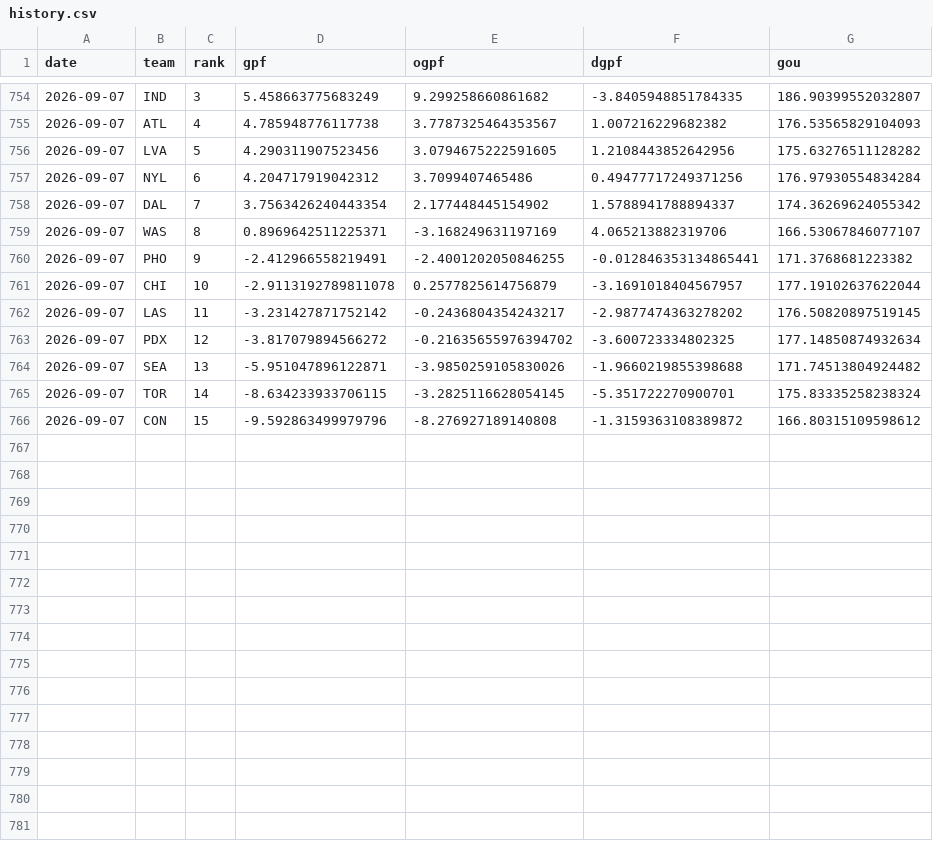
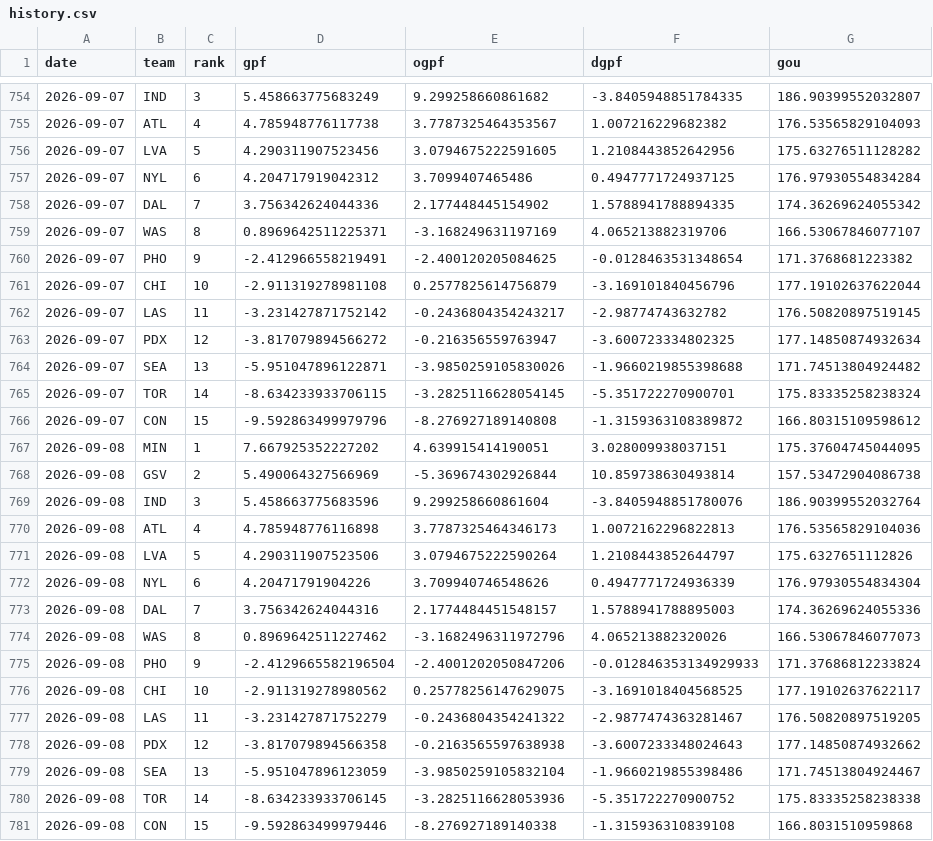
Before and after one commit to k-maaker/wnba-rankings, a CSV file: data/history.csv, drawn as a sheet; only a part is shown, gaps mark what is left out; the diff covers the shown part only.

```diff
--- a/data/history.csv
+++ b/data/history.csv
@@ -756,9 +756,9 @@ date,team,rank,gpf,ogpf,dgpf,gou
 2026-09-07,LVA,5,4.290311907523456,3.0794675222591605,1.2108443852642956,175.63276511128282
-2026-09-07,NYL,6,4.204717919042312,3.7099407465486,0.49477717249371256,176.97930554834284
-2026-09-07,DAL,7,3.7563426240443354,2.177448445154902,1.5788941788894337,174.36269624055342
+2026-09-07,NYL,6,4.204717919042312,3.7099407465486,0.4947771724937125,176.97930554834284
+2026-09-07,DAL,7,3.756342624044336,2.177448445154902,1.5788941788894335,174.36269624055342
 2026-09-07,WAS,8,0.8969642511225371,-3.168249631197169,4.065213882319706,166.53067846077107
-2026-09-07,PHO,9,-2.412966558219491,-2.4001202050846255,-0.012846353134865441,171.3768681223382
-2026-09-07,CHI,10,-2.9113192789811078,0.2577825614756879,-3.1691018404567957,177.19102637622044
-2026-09-07,LAS,11,-3.231427871752142,-0.2436804354243217,-2.9877474363278202,176.50820897519145
-2026-09-07,PDX,12,-3.817079894566272,-0.21635655976394702,-3.600723334802325,177.14850874932634
+2026-09-07,PHO,9,-2.412966558219491,-2.400120205084625,-0.0128463531348654,171.3768681223382
+2026-09-07,CHI,10,-2.911319278981108,0.2577825614756879,-3.169101840456796,177.19102637622044
+2026-09-07,LAS,11,-3.231427871752142,-0.2436804354243217,-2.98774743632782,176.50820897519145
+2026-09-07,PDX,12,-3.817079894566272,-0.216356559763947,-3.600723334802325,177.14850874932634
 2026-09-07,SEA,13,-5.951047896122871,-3.9850259105830026,-1.9660219855398688,171.74513804924482
@@ -766 +766,16 @@ date,team,rank,gpf,ogpf,dgpf,gou
 2026-09-07,CON,15,-9.592863499979796,-8.276927189140808,-1.3159363108389872,166.80315109598612
+2026-09-08,MIN,1,7.667925352227202,4.639915414190051,3.028009938037151,175.37604745044095
+2026-09-08,GSV,2,5.490064327566969,-5.369674302926844,10.859738630493814,157.53472904086738
+2026-09-08,IND,3,5.458663775683596,9.299258660861604,-3.8405948851780076,186.90399552032764
+2026-09-08,ATL,4,4.785948776116898,3.7787325464346173,1.0072162296822813,176.53565829104036
+2026-09-08,LVA,5,4.290311907523506,3.0794675222590264,1.2108443852644797,175.6327651112826
+2026-09-08,NYL,6,4.20471791904226,3.709940746548626,0.4947771724936339,176.97930554834304
+2026-09-08,DAL,7,3.756342624044316,2.1774484451548157,1.5788941788895003,174.36269624055336
+2026-09-08,WAS,8,0.8969642511227462,-3.1682496311972796,4.065213882320026,166.53067846077073
+2026-09-08,PHO,9,-2.4129665582196504,-2.4001202050847206,-0.012846353134929933,171.37686812233824
+2026-09-08,CHI,10,-2.911319278980562,0.25778256147629075,-3.1691018404568525,177.19102637622117
+2026-09-08,LAS,11,-3.231427871752279,-0.2436804354241322,-2.9877474363281467,176.50820897519205
+2026-09-08,PDX,12,-3.817079894566358,-0.2163565597638938,-3.6007233348024643,177.14850874932662
+2026-09-08,SEA,13,-5.951047896123059,-3.9850259105832104,-1.9660219855398486,171.74513804924467
+2026-09-08,TOR,14,-8.634233933706145,-3.2825116628053936,-5.351722270900752,175.83335258238338
+2026-09-08,CON,15,-9.592863499979446,-8.276927189140338,-1.315936310839108,166.8031510959868
```
Also changed, not shown: 2 edited cells elsewhere in this file, data/games.csv, docs/rankings.csv, 1 other file.
